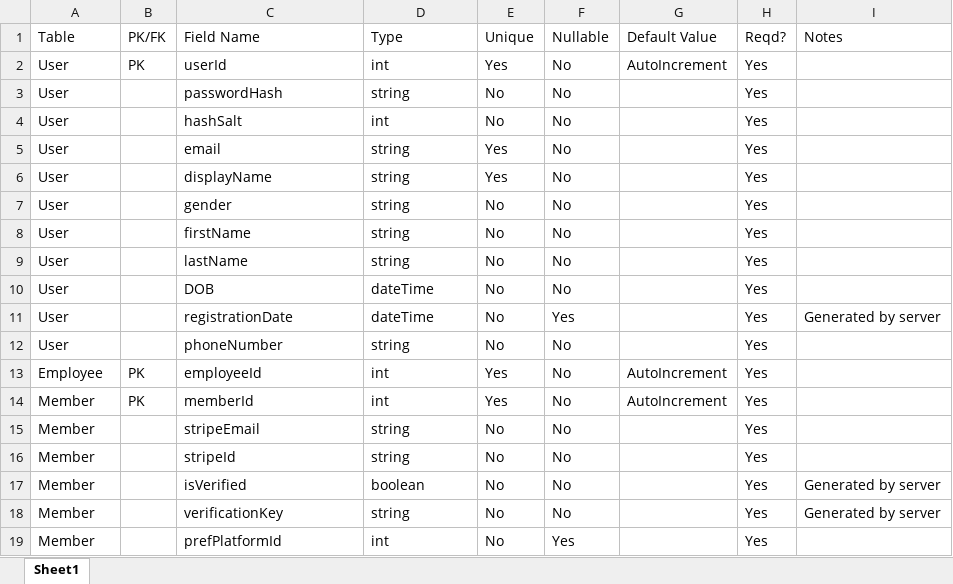
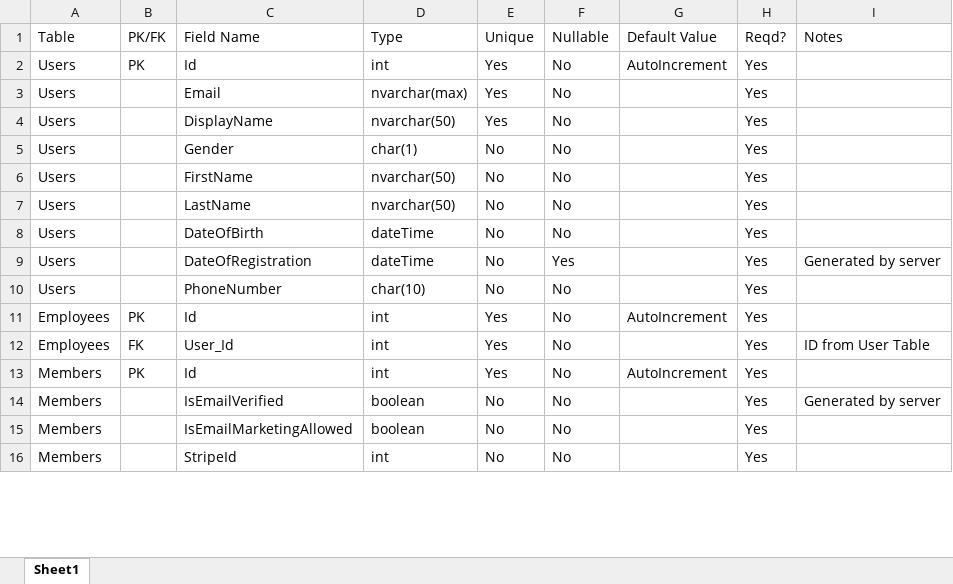
Before and after one commit to SeaSharpe/Design, an Excel workbook: Data Dictionary.xlsx, sheet Sheet1, drawn as a sheet; only a part is shown; values as stored, in another font and other column widths than the file's, no cell formats; charts and pictures and table styles not drawn; removed rows and columns are numbered as before the commit, all else as after; the diff covers the shown part only; the diff names each change by its address in the sheet, - before the commit and + after, or states it on an @@ line.

Commit message:
Completed Data Dictionary
Completed Data Dictionary

```diff
--- a/Data Dictionary.xlsx (sheet Sheet1)
+++ b/Data Dictionary.xlsx (sheet Sheet1)
-A2 (Table): User
+A2 (Table): Users
-C2 (Field Name): userId
+C2 (Field Name): Id
-row 3: User |  | passwordHash | string | No | No |  | Yes
-row 4: User |  | hashSalt | int | No | No |  | Yes
-A3:A10 (Table): User
+A3:A10 (Table): Users
-C3 (Field Name): email
+C3 (Field Name): Email
-D3 (Type): string
+D3 (Type): nvarchar(max)
-C4 (Field Name): displayName
+C4 (Field Name): DisplayName
-D4 (Type): string
+D4 (Type): nvarchar(50)
-C5 (Field Name): gender
+C5 (Field Name): Gender
-D5 (Type): string
+D5 (Type): char(1)
-C6 (Field Name): firstName
+C6 (Field Name): FirstName
-D6:D7 (Type): string
+D6:D7 (Type): nvarchar(50)
-C7 (Field Name): lastName
+C7 (Field Name): LastName
-C8 (Field Name): DOB
+C8 (Field Name): DateOfBirth
-C9 (Field Name): registrationDate
+C9 (Field Name): DateOfRegistration
-C10 (Field Name): phoneNumber
+C10 (Field Name): PhoneNumber
-D10 (Type): string
+D10 (Type): char(10)
-A11 (Table): Employee
+A11 (Table): Employees
-C11 (Field Name): employeeId
+C11 (Field Name): Id
+row 12: Employees | FK | User_Id | int | Yes | No |  | Yes | ID from User Table
-A13 (Table): Member
+A13 (Table): Members
-C13 (Field Name): memberId
+C13 (Field Name): Id
-row 15: Member |  | stripeEmail | string | No | No |  | Yes
-row 16: Member |  | stripeId | string | No | No |  | Yes
-A14:A16 (Table): Member
+A14:A16 (Table): Members
-C14 (Field Name): isVerified
+C14 (Field Name): IsEmailVerified
-C15 (Field Name): verificationKey
+C15 (Field Name): IsEmailMarketingAllowed
-D15 (Type): string
+D15 (Type): boolean
-I15 (Notes): Generated by server
+I15 (Notes): (empty)
-C16 (Field Name): prefPlatformId
+C16 (Field Name): StripeId
-F16 (Nullable): Yes
+F16 (Nullable): No
```
Also changed, not shown: 17 added rows, 13 removed rows and 76 edited cells elsewhere in this sheet, cell formats, charts or pictures.
